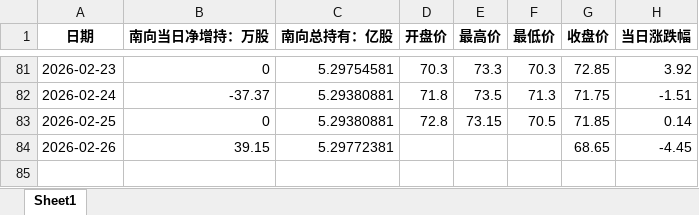
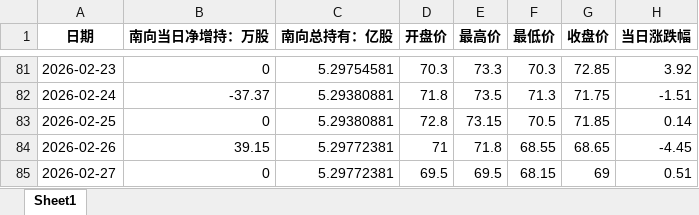
Before and after one commit to laoshi1991/liauto_information, an Excel workbook: liauto_southbound.xlsx, sheet Sheet1, drawn as a sheet; only a part is shown, gaps mark what is left out; values as stored, in another font and other column widths than the file's, no borders; the diff names each change by its address in the sheet, - before the commit and + after, or states it on an @@ line.

Commit message:
Fix data source and update excel

```diff
--- a/liauto_southbound.xlsx (sheet Sheet1)
+++ b/liauto_southbound.xlsx (sheet Sheet1)
-D84 (开盘价): (empty)
+D84 (开盘价): 71
-E84 (最高价): (empty)
+E84 (最高价): 71.8
-F84 (最低价): (empty)
+F84 (最低价): 68.55
+row 85: 2026-02-27 | 0 | 5.29772381 | 69.5 | 69.5 | 68.15 | 69 | 0.51
```
Also changed, not shown: 1 other file.
